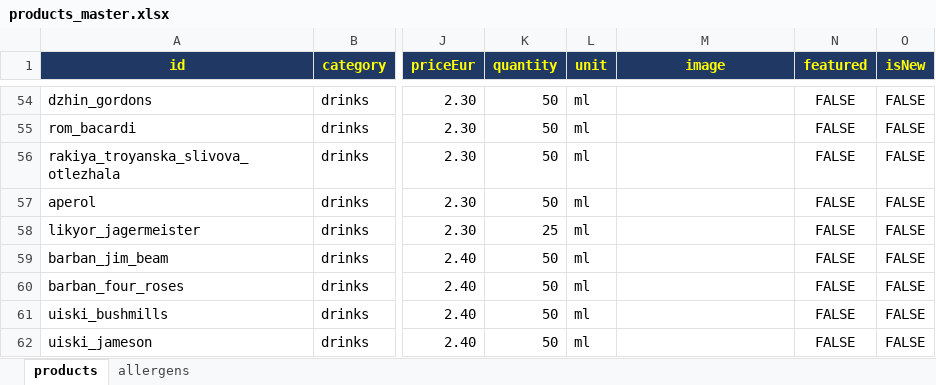
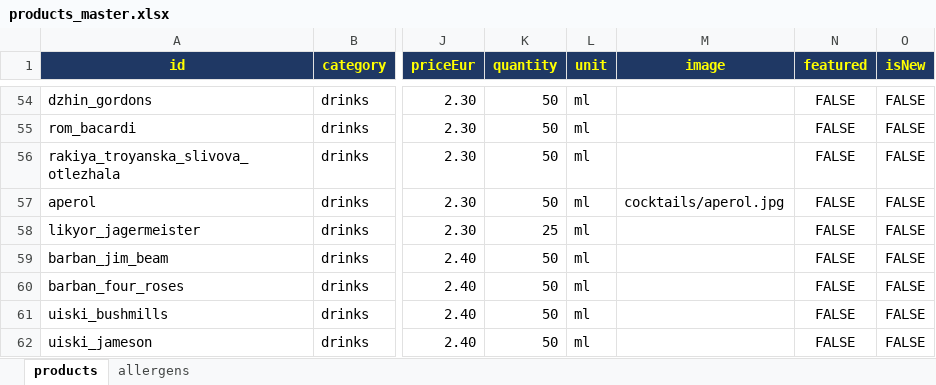
Before and after one commit to martin8207/lokum, an Excel workbook: database/excel/products_master.xlsx, sheet products, drawn as a sheet; only a part is shown, gaps mark what is left out; values as stored, in another font and other column widths than the file's, no borders; the diff names each change by its address in the sheet, - before the commit and + after, or states it on an @@ line.

Commit message:
Update products_master.xlsx with aperol image path

```diff
--- a/database/excel/products_master.xlsx (sheet products)
+++ b/database/excel/products_master.xlsx (sheet products)
-M57 (image): (empty)
+M57 (image): cocktails/aperol.jpg
```
Also changed, not shown: 1 other file.
